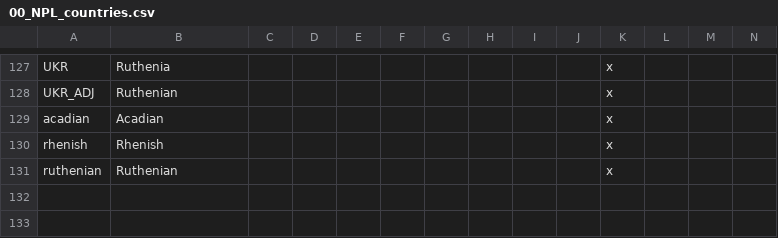
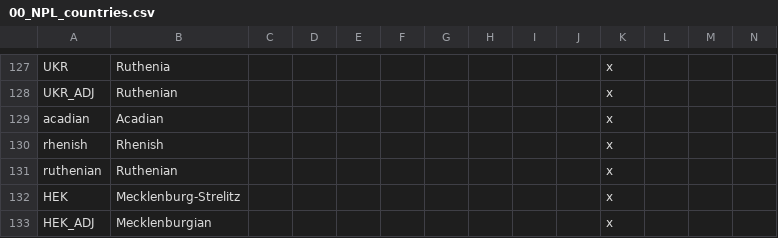
Before and after one commit to Newpoleon/Napoleons-Legacy-EEM, a CSV file: Napoleon's Legacy EEM/localisation/00_NPL_countries.csv, drawn as a sheet; only a part is shown, gaps mark what is left out; rows hold the shown columns only; the diff names each change by its address in the sheet, - before the commit and + after, or states it on an @@ line.

```diff
--- a/Napoleon's Legacy EEM/localisation/00_NPL_countries.csv
+++ b/Napoleon's Legacy EEM/localisation/00_NPL_countries.csv
+row 132: HEK | Mecklenburg-Strelitz |  |  |  |  |  |  |  |  | x
+row 133: HEK_ADJ | Mecklenburgian |  |  |  |  |  |  |  |  | x
```
Also changed, not shown: Napoleon's Legacy EEM/localisation/00_NPL_decisions.csv, Napoleon's Legacy EEM/localisation/00_NPL_events.csv, 12 other files.
